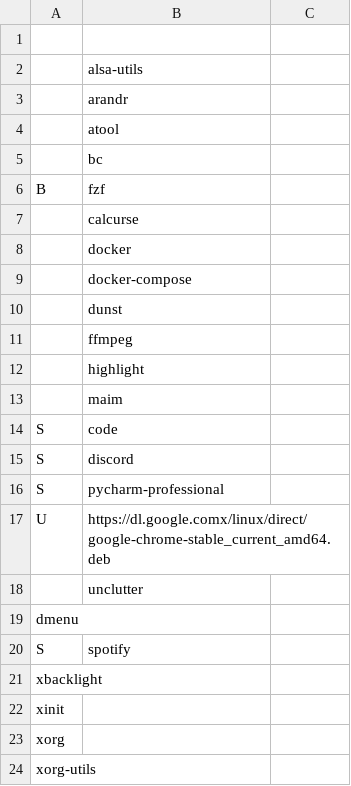
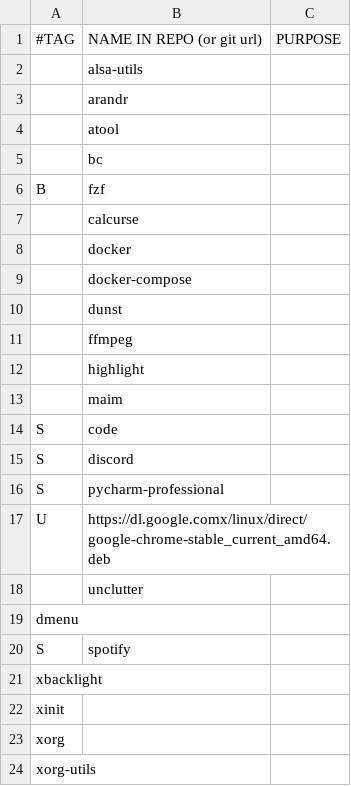
Before and after one commit to rescenic/system-bootstrap, a CSV file: ubuntu_programs.csv, drawn as a sheet.

Commit message:
Update ubuntu_programs.csv

```diff
--- a/ubuntu_programs.csv
+++ b/ubuntu_programs.csv
@@ -1,2 +1,2 @@
-
+#TAG,NAME IN REPO (or git url),PURPOSE
 ,alsa-utils
```
